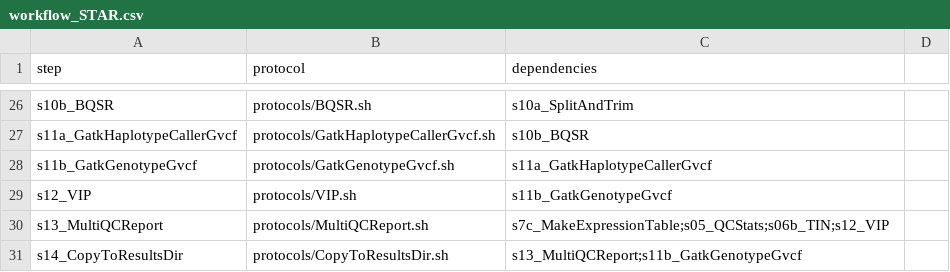
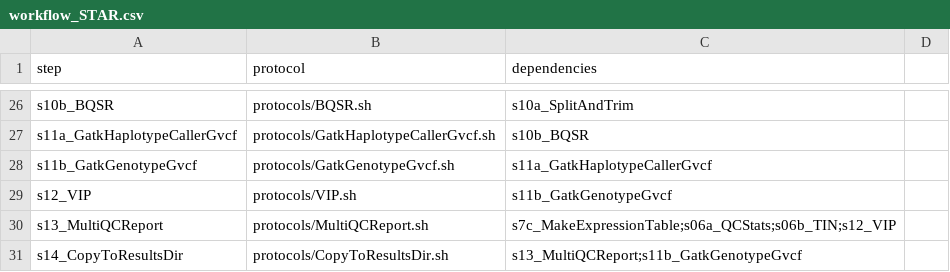
Before and after one commit to molgenis/NGS_RNA, a CSV file: workflow_STAR.csv, drawn as a sheet; only a part is shown, gaps mark what is left out.

```diff
--- a/workflow_STAR.csv
+++ b/workflow_STAR.csv
@@ -29,3 +29,3 @@ s11b_GatkGenotypeGvcf,protocols/GatkGenotypeGvcf.sh,s11a_GatkHaplotypeCallerGvcf
 s12_VIP,protocols/VIP.sh,s11b_GatkGenotypeGvcf
-s13_MultiQCReport,protocols/MultiQCReport.sh,s7c_MakeExpressionTable;s05_QCStats;s06b_TIN;s12_VIP
+s13_MultiQCReport,protocols/MultiQCReport.sh,s7c_MakeExpressionTable;s06a_QCStats;s06b_TIN;s12_VIP
 s14_CopyToResultsDir,protocols/CopyToResultsDir.sh,s13_MultiQCReport;s11b_GatkGenotypeGvcf
```
Also changed, not shown: parameters.homo_sapiens.hg19.csv, 13 other files.
